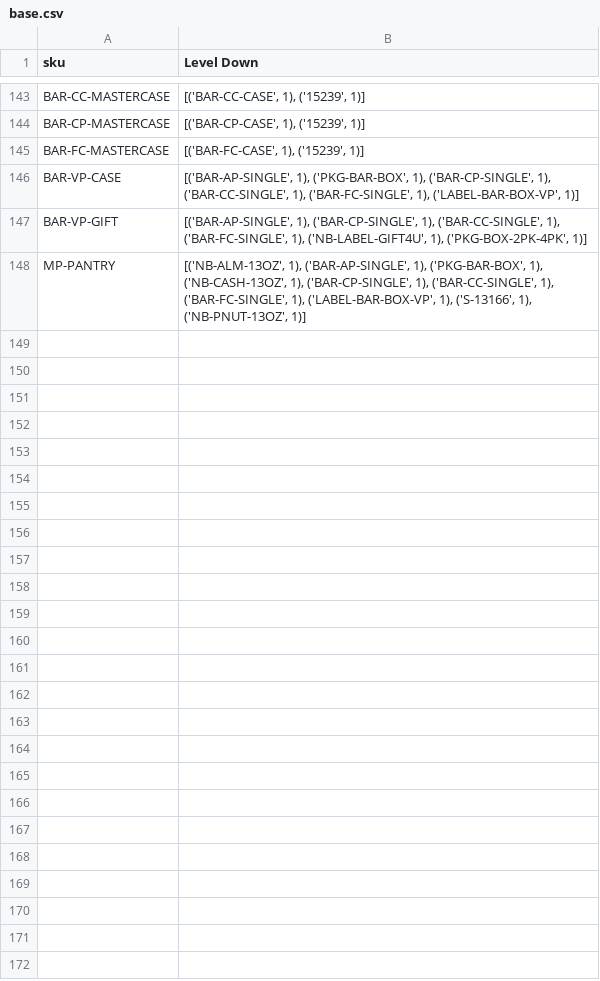
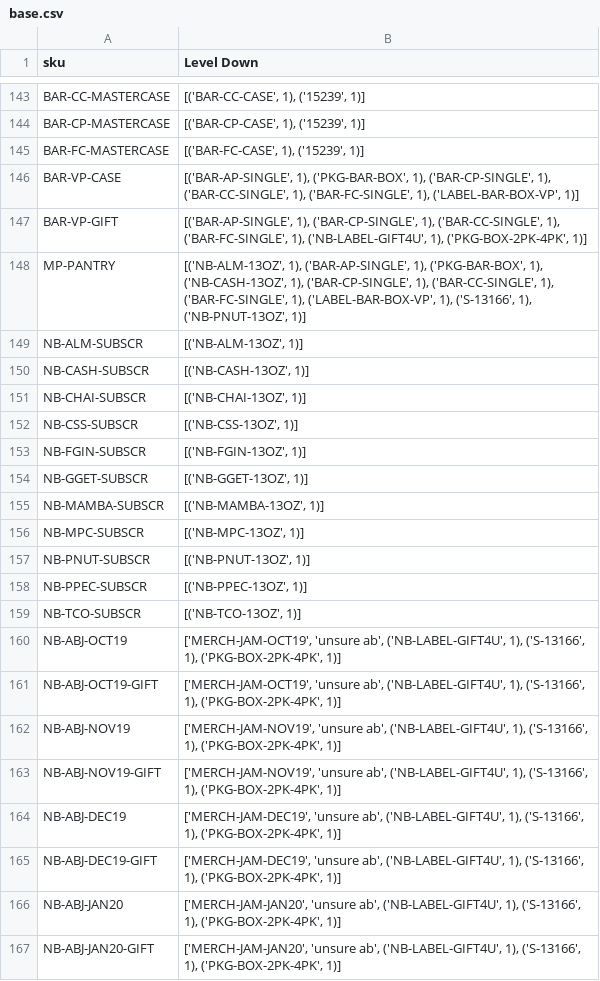
Before and after one commit to DukeAML/BSR, a CSV file: data/base.csv, drawn as a sheet; only a part is shown, gaps mark what is left out; the diff covers the shown part only; the diff names each change by its address in the sheet, - before the commit and + after, or states it on an @@ line.

```diff
--- a/data/base.csv
+++ b/data/base.csv
+row 149: NB-ALM-SUBSCR | [('NB-ALM-13OZ', 1)]
+row 150: NB-CASH-SUBSCR | [('NB-CASH-13OZ', 1)]
+row 151: NB-CHAI-SUBSCR | [('NB-CHAI-13OZ', 1)]
+row 152: NB-CSS-SUBSCR | [('NB-CSS-13OZ', 1)]
+row 153: NB-FGIN-SUBSCR | [('NB-FGIN-13OZ', 1)]
+row 154: NB-GGET-SUBSCR | [('NB-GGET-13OZ', 1)]
+row 155: NB-MAMBA-SUBSCR | [('NB-MAMBA-13OZ', 1)]
+row 156: NB-MPC-SUBSCR | [('NB-MPC-13OZ', 1)]
+row 157: NB-PNUT-SUBSCR | [('NB-PNUT-13OZ', 1)]
+row 158: NB-PPEC-SUBSCR | [('NB-PPEC-13OZ', 1)]
+row 159: NB-TCO-SUBSCR | [('NB-TCO-13OZ', 1)]
+row 160: NB-ABJ-OCT19 | ['MERCH-JAM-OCT19', 'unsure ab', ('NB-LABEL-GIFT4U', 1), ('S-13166', 1), ('PKG-BOX-2PK-4PK', 1)]
+row 161: NB-ABJ-OCT19-GIFT | ['MERCH-JAM-OCT19', 'unsure ab', ('NB-LABEL-GIFT4U', 1), ('S-13166', 1), ('PKG-BOX-2PK-4PK', 1)]
+row 162: NB-ABJ-NOV19 | ['MERCH-JAM-NOV19', 'unsure ab', ('NB-LABEL-GIFT4U', 1), ('S-13166', 1), ('PKG-BOX-2PK-4PK', 1)]
+row 163: NB-ABJ-NOV19-GIFT | ['MERCH-JAM-NOV19', 'unsure ab', ('NB-LABEL-GIFT4U', 1), ('S-13166', 1), ('PKG-BOX-2PK-4PK', 1)]
+row 164: NB-ABJ-DEC19 | ['MERCH-JAM-DEC19', 'unsure ab', ('NB-LABEL-GIFT4U', 1), ('S-13166', 1), ('PKG-BOX-2PK-4PK', 1)]
+row 165: NB-ABJ-DEC19-GIFT | ['MERCH-JAM-DEC19', 'unsure ab', ('NB-LABEL-GIFT4U', 1), ('S-13166', 1), ('PKG-BOX-2PK-4PK', 1)]
+row 166: NB-ABJ-JAN20 | ['MERCH-JAM-JAN20', 'unsure ab', ('NB-LABEL-GIFT4U', 1), ('S-13166', 1), ('PKG-BOX-2PK-4PK', 1)]
+row 167: NB-ABJ-JAN20-GIFT | ['MERCH-JAM-JAN20', 'unsure ab', ('NB-LABEL-GIFT4U', 1), ('S-13166', 1), ('PKG-BOX-2PK-4PK', 1)]
```
Also changed, not shown: 36 added rows elsewhere in this file, 10 other files.
